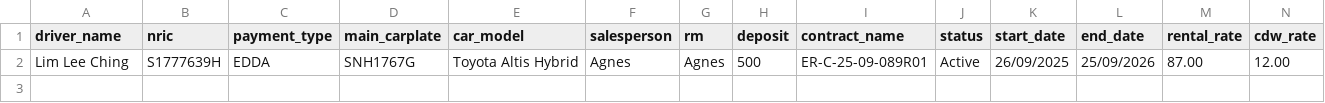
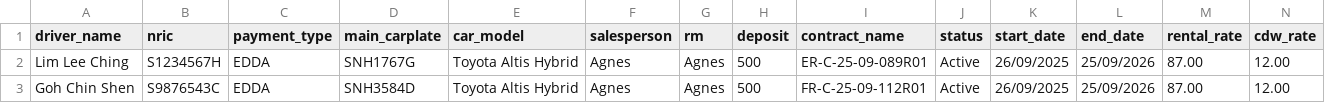
Before and after one commit to greyson-chuan/test, a CSV file: data.csv, drawn as a sheet; only a part is shown; rows hold the shown columns only; the diff names each change by its address in the sheet, - before the commit and + after, or states it on an @@ line.

Commit message:
Update data.csv

```diff
--- a/data.csv
+++ b/data.csv
-B2 (nric): S1777639H
+B2 (nric): S1234567H
+row 3: Goh Chin Shen | S9876543C | EDDA | SNH3584D | Toyota Altis Hybrid | Agnes | Agnes | 500 | FR-C-25-09-112R01 | Active | 26/09/2025 | 25/09/2026 | 87.00 | 12.00
```
